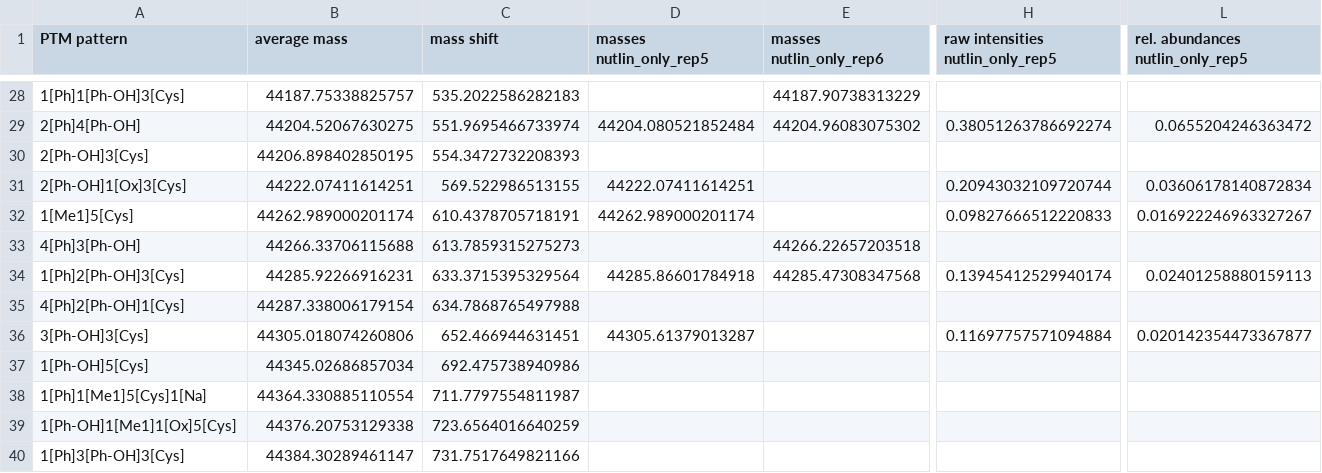
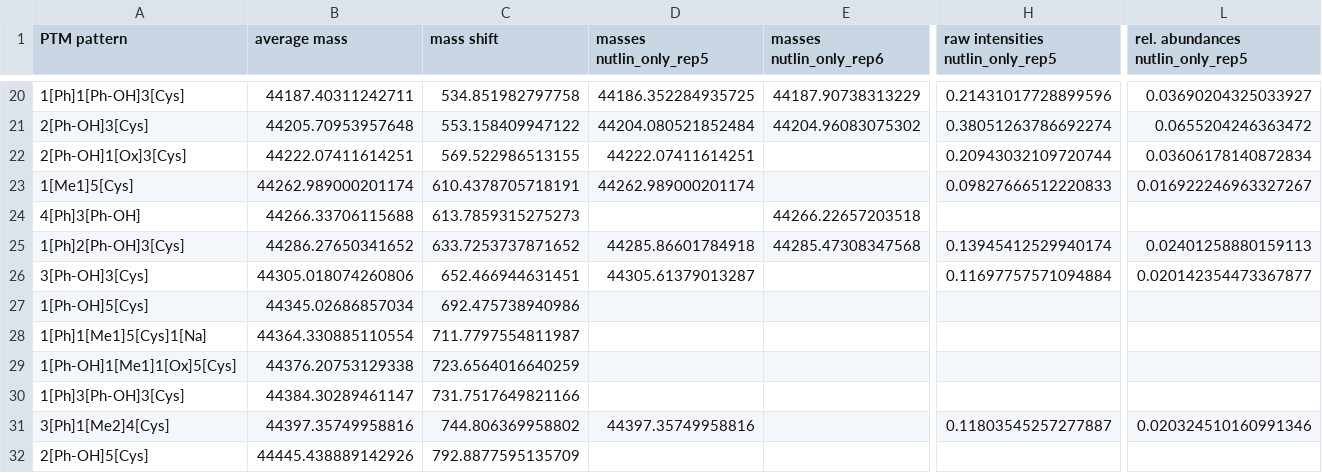
Before and after one commit to marjanfaizi/MSModDetector, a CSV file: output/mass_shifts.csv, drawn as a sheet; only a part is shown, gaps mark what is left out; the shorter side is filled out with more unchanged rows; removed rows and columns are numbered as before the commit, all else as after; rows hold the shown columns only; the diff covers the shown part only; the diff names each change by its address in the sheet, - before the commit and + after, or states it on an @@ line.

```diff
--- a/output/mass_shifts.csv
+++ b/output/mass_shifts.csv
-B20 (average mass): 44187.75338825757
+B20 (average mass): 44187.40311242711
-C20 (mass shift): 535.2022586282183
+C20 (mass shift): 534.851982797758
-D20 (masses nutlin_only_rep5): (empty)
+D20 (masses nutlin_only_rep5): 44186.352284935725
-H20 (raw intensities nutlin_only_rep5): (empty)
+H20 (raw intensities nutlin_only_rep5): 0.21431017728899596
-L20 (rel. abundances nutlin_only_rep5): (empty)
+L20 (rel. abundances nutlin_only_rep5): 0.03690204325033927
-row 29: 2[Ph]4[Ph-OH] | 44204.52067630275 | 551.9695466733974 | 44204.080521852484 | 44204.96083075302 | 0.38051263786692274 | 0.0655204246363472
-B21 (average mass): 44206.898402850195
+B21 (average mass): 44205.70953957648
-C21 (mass shift): 554.3472732208393
+C21 (mass shift): 553.158409947122
-D21 (masses nutlin_only_rep5): (empty)
+D21 (masses nutlin_only_rep5): 44204.080521852484
-E21 (masses nutlin_only_rep6): (empty)
+E21 (masses nutlin_only_rep6): 44204.96083075302
-H21 (raw intensities nutlin_only_rep5): (empty)
+H21 (raw intensities nutlin_only_rep5): 0.38051263786692274
-L21 (rel. abundances nutlin_only_rep5): (empty)
+L21 (rel. abundances nutlin_only_rep5): 0.0655204246363472
-B25 (average mass): 44285.92266916231
+B25 (average mass): 44286.27650341652
-C25 (mass shift): 633.3715395329564
+C25 (mass shift): 633.7253737871652
-row 35: 4[Ph]2[Ph-OH]1[Cys] | 44287.338006179154 | 634.7868765497988
```
Also changed, not shown: 8 removed rows and 42 edited cells elsewhere in this file, output/scores.csv, 8 other files.
